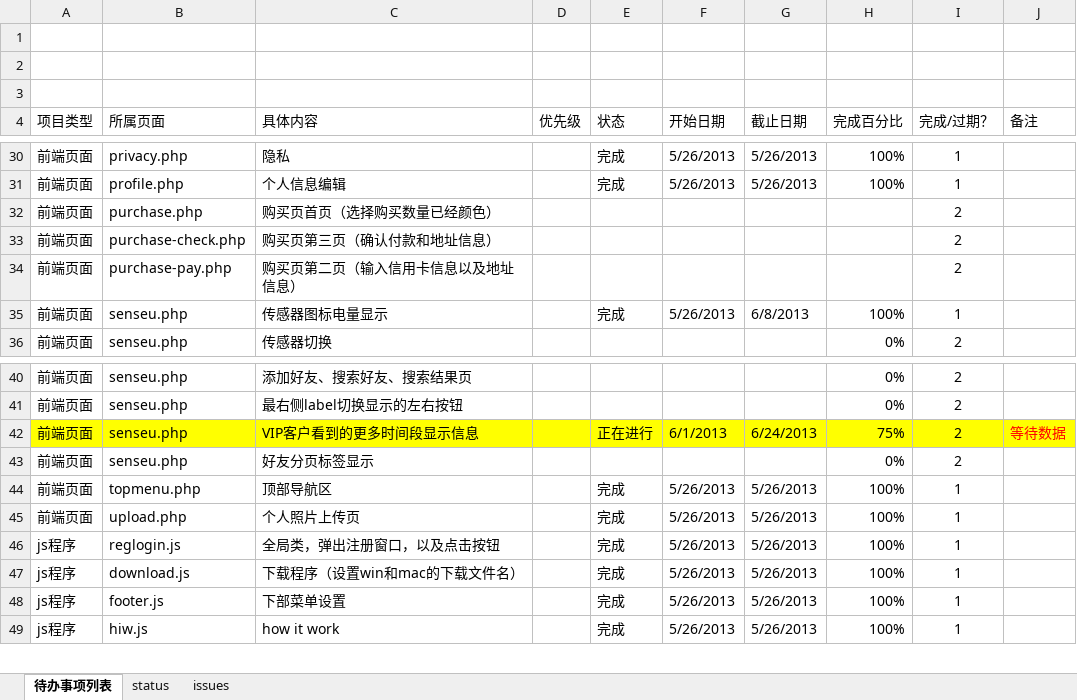
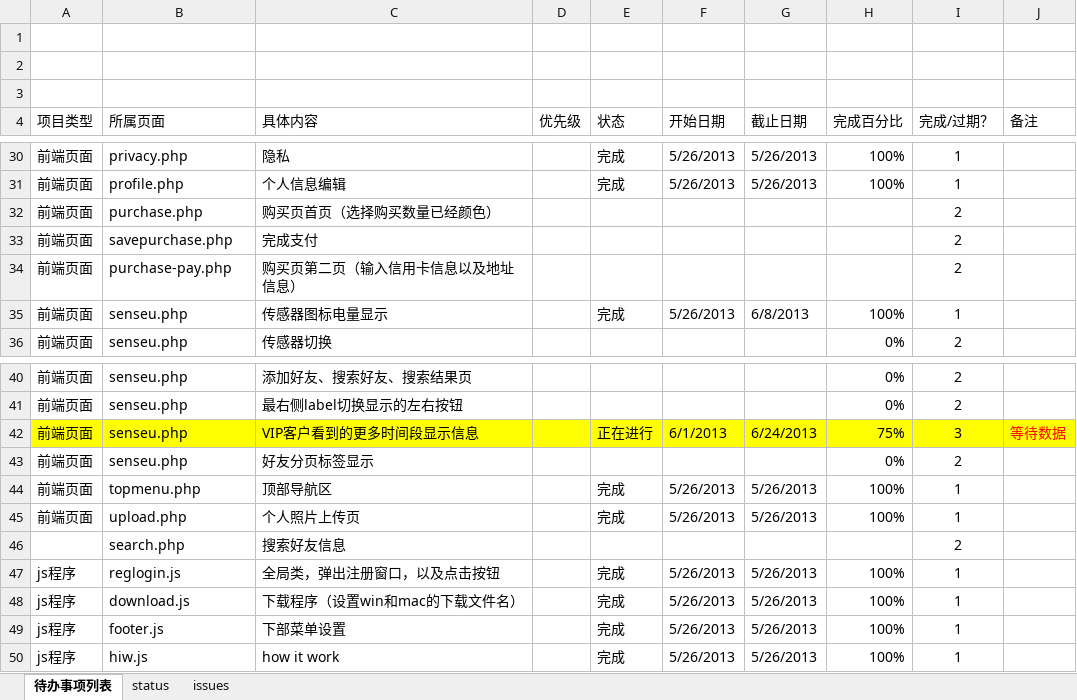
Before and after one commit to shier/senseu, an Excel workbook: doc/待办事项列表-2013_Jun_24.xlsx, sheet 待办事项列表, drawn as a sheet; only a part is shown, gaps mark what is left out; values as stored, in another font and other column widths than the file's, no borders; charts and pictures and conditional formats and table styles not drawn; the diff names each change by its address in the sheet, - before the commit and + after, or states it on an @@ line.

```diff
--- a/doc/待办事项列表-2013_Jun_24.xlsx (sheet 待办事项列表)
+++ b/doc/待办事项列表-2013_Jun_24.xlsx (sheet 待办事项列表)
-B33 (所属页面): purchase-check.php
+B33 (所属页面): savepurchase.php
-C33 (具体内容): 购买页第三页（确认付款和地址信息）
+C33 (具体内容): 完成支付
-I42 (完成/过期？): 2
+I42 (完成/过期？): 3
+row 46:  | search.php | 搜索好友信息 |  |  |  |  |  | 2
```
Also changed, not shown: 10 other files.
